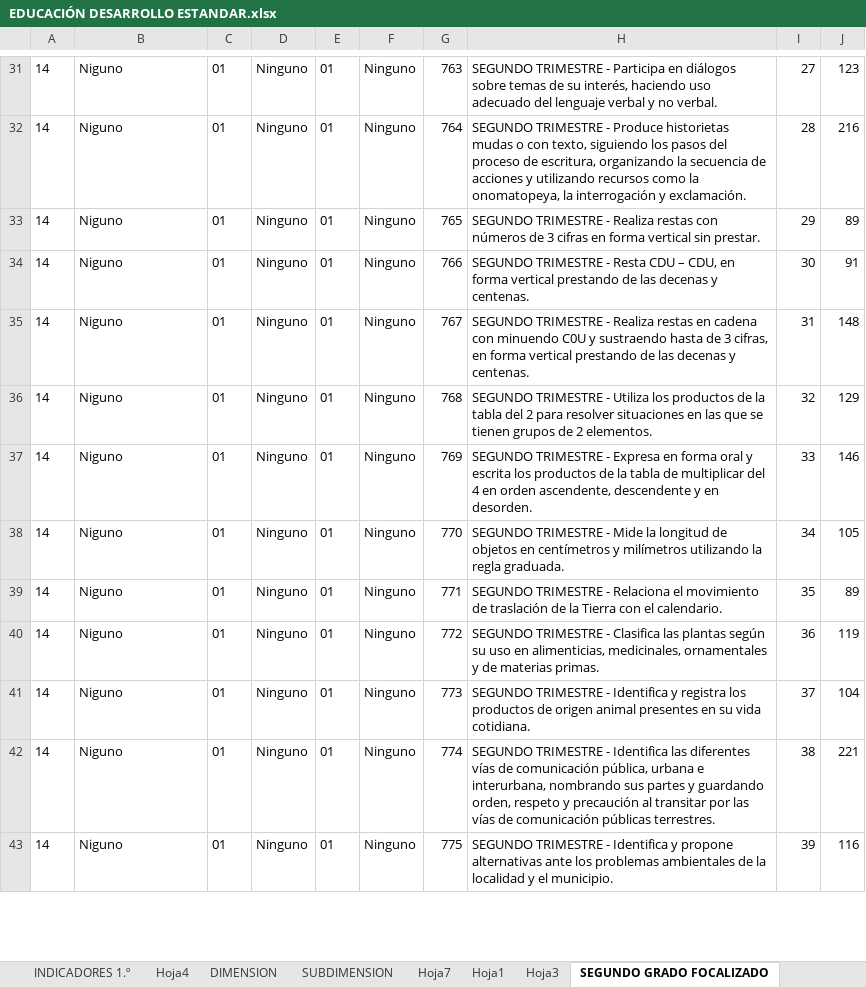
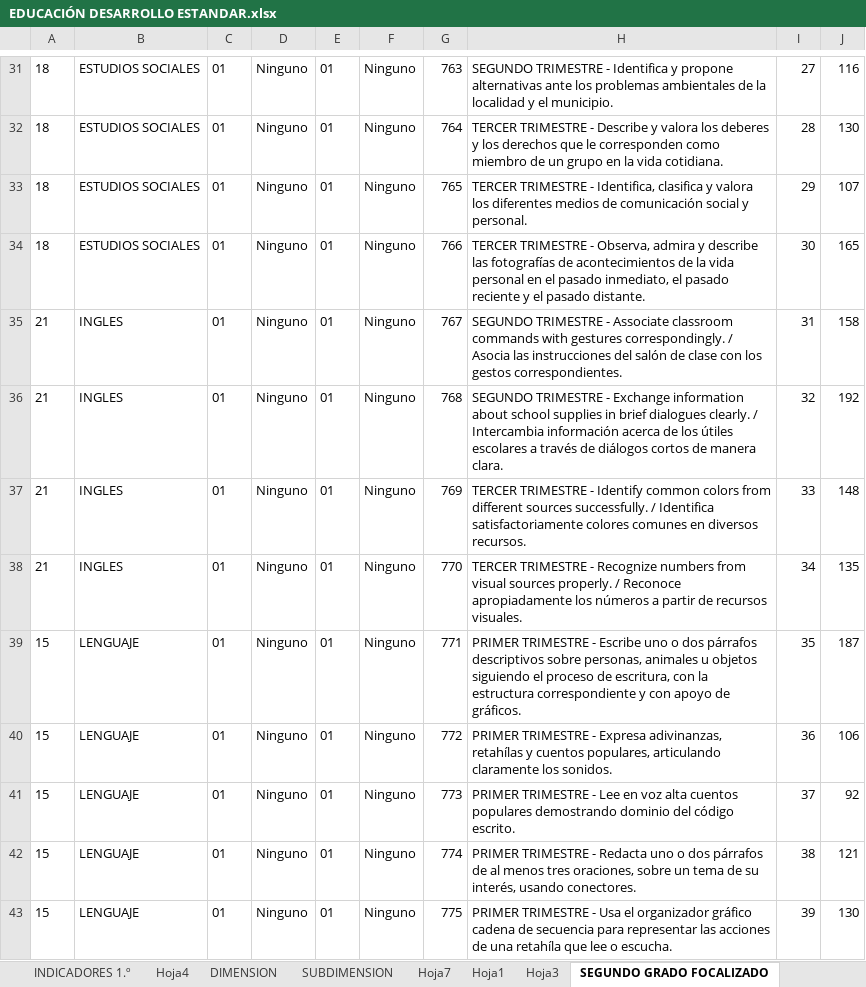
Before and after one commit to carloscerna/registro_academico, an Excel workbook: formatos_hoja_de_calculo/EDUCACIÓN DESARROLLO ESTANDAR.xlsx, sheet SEGUNDO GRADO FOCALIZADO, drawn as a sheet; only a part is shown, gaps mark what is left out; values as stored, in another font and other column widths than the file's, no borders; the diff covers the shown part only; the diff names each change by its address in the sheet, - before the commit and + after, or states it on an @@ line.

```diff
--- a/formatos_hoja_de_calculo/EDUCACIÓN DESARROLLO ESTANDAR.xlsx (sheet SEGUNDO GRADO FOCALIZADO)
+++ b/formatos_hoja_de_calculo/EDUCACIÓN DESARROLLO ESTANDAR.xlsx (sheet SEGUNDO GRADO FOCALIZADO)
-A31:A34: 14
+A31:A34: 18
-B31:B34: Niguno
+B31:B34: ESTUDIOS SOCIALES
-H31: …TRIMESTRE - Participa en diálogos sobre temas de su interés, haciendo uso adecuado del lenguaje verbal y no verbal.
+H31: …TRIMESTRE - Identifica y propone alternativas ante los problemas ambientales de la localidad y el municipio.
-J31: 123
+J31: 116
-H32: SEGUNDO TRIMESTRE - Produce historietas mudas o con texto, siguiendo los pasos del proceso de escritura, organizando la secuencia de acciones y utilizando recursos como la onomatopeya, la interrogación y exclamación.
+H32: TERCER TRIMESTRE - Describe y valora los deberes y los derechos que le corresponden como miembro de un grupo en la vida cotidiana.
-J32: 216
+J32: 130
-H33: SEGUNDO TRIMESTRE - Realiza restas con números de 3 cifras en forma vertical sin prestar.
+H33: TERCER TRIMESTRE - Identifica, clasifica y valora los diferentes medios de comunicación social y personal.
-J33: 89
+J33: 107
-H34: SEGUNDO TRIMESTRE - Resta CDU – CDU, en forma vertical prestando de las decenas y centenas.
+H34: TERCER TRIMESTRE - Observa, admira y describe las fotografías de acontecimientos de la vida personal en el pasado inmediato, el pasado reciente y el pasado distante.
-J34: 91
+J34: 165
-A35:A38: 14
+A35:A38: 21
-B35:B38: Niguno
+B35:B38: INGLES
-H35: …TRIMESTRE - Realiza restas en cadena con minuendo C0U y sustraendo hasta de 3 cifras, en forma vertical prestando de las decenas y centenas.
+H35: …TRIMESTRE - Associate classroom commands with gestures correspondingly. / Asocia las instrucciones del salón de clase con los gestos correspondientes.
-J35: 148
+J35: 158
-H36: …TRIMESTRE - Utiliza los productos de la tabla del 2 para resolver situaciones en las que se tienen grupos de 2 elementos.
+H36: …TRIMESTRE - Exchange information about school supplies in brief dialogues clearly. / Intercambia información acerca de los útiles escolares a través de diálogos cortos de manera clara.
-J36: 129
+J36: 192
-H37: SEGUNDO TRIMESTRE - Expresa en forma oral y escrita los productos de la tabla de multiplicar del 4 en orden ascendente, descendente y en desorden.
+H37: TERCER TRIMESTRE - Identify common colors from different sources successfully. / Identifica satisfactoriamente colores comunes en diversos recursos.
-J37: 146
+J37: 148
-H38: SEGUNDO TRIMESTRE - Mide la longitud de objetos en centímetros y milímetros utilizando la regla graduada.
+H38: TERCER TRIMESTRE - Recognize numbers from visual sources properly. / Reconoce apropiadamente los números a partir de recursos visuales.
-J38: 105
+J38: 135
-A39:A43: 14
+A39:A43: 15
-B39:B43: Niguno
+B39:B43: LENGUAJE
-H39: SEGUNDO TRIMESTRE - Relaciona el movimiento de traslación de la Tierra con el calendario.
+H39: PRIMER TRIMESTRE - Escribe uno o dos párrafos descriptivos sobre personas, animales u objetos siguiendo el proceso de escritura, con la estructura correspondiente y con apoyo de gráficos.
-J39: 89
+J39: 187
-H40: SEGUNDO TRIMESTRE - Clasifica las plantas según su uso en alimenticias, medicinales, ornamentales y de materias primas.
+H40: PRIMER TRIMESTRE - Expresa adivinanzas, retahílas y cuentos populares, articulando claramente los sonidos.
-J40: 119
+J40: 106
-H41: SEGUNDO TRIMESTRE - Identifica y registra los productos de origen animal presentes en su vida cotidiana.
+H41: PRIMER TRIMESTRE - Lee en voz alta cuentos populares demostrando dominio del código escrito.
-J41: 104
+J41: 92
-H42: SEGUNDO TRIMESTRE - Identifica las diferentes vías de comunicación pública, urbana e interurbana, nombrando sus partes y guardando orden, respeto y precaución al transitar por las vías de comunicación públicas terrestres.
+H42: PRIMER TRIMESTRE - Redacta uno o dos párrafos de al menos tres oraciones, sobre un tema de su interés, usando conectores.
-J42: 221
+J42: 121
-H43: SEGUNDO TRIMESTRE - Identifica y propone alternativas ante los problemas ambientales de la localidad y el municipio.
+H43: PRIMER TRIMESTRE - Usa el organizador gráfico cadena de secuencia para representar las acciones de una retahíla que lee o escucha.
-J43: 116
+J43: 130
```
Also changed, not shown: 224 edited cells and cell formats elsewhere in this sheet, other sheet tabs, charts or pictures, formatos_hoja_de_calculo/EDUCACION BASICA - SEGUNDO Y TERCER GRADO FOCALIZADO.xlsx, 5 other files.
